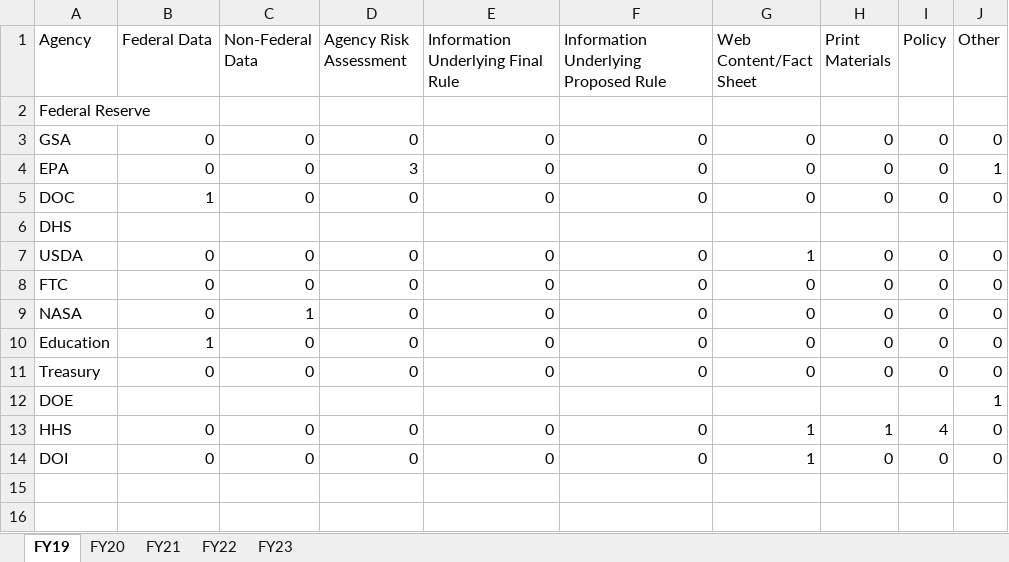
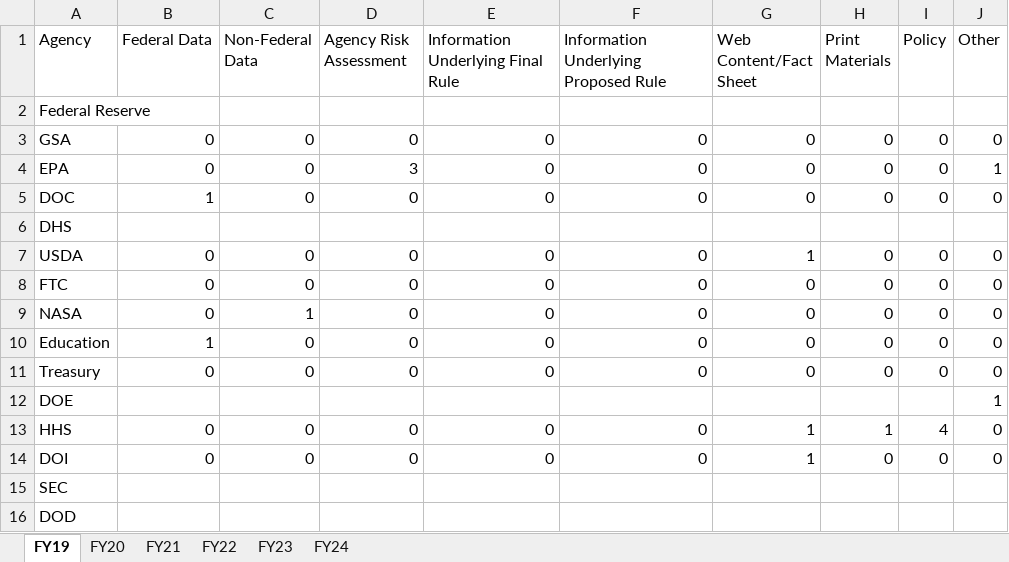
Before and after one commit to infopolicy/iqa, an Excel workbook: bin/rfc_information_types_source.xlsx, sheet FY19, drawn as a sheet; values as stored, in another font and other column widths than the file's, no borders; the diff names each change by its address in the sheet, - before the commit and + after, or states it on an @@ line.

```diff
--- a/bin/rfc_information_types_source.xlsx (sheet FY19)
+++ b/bin/rfc_information_types_source.xlsx (sheet FY19)
+sheet tab: FY24
+row 15: SEC
+row 16: DOD
```
Also changed, not shown: sheet FY22, sheet FY21, sheet FY20, sheet FY23, bin/peer_review_source.xlsx, bin/pending_rfrs_source.xlsx, 26 other files.
